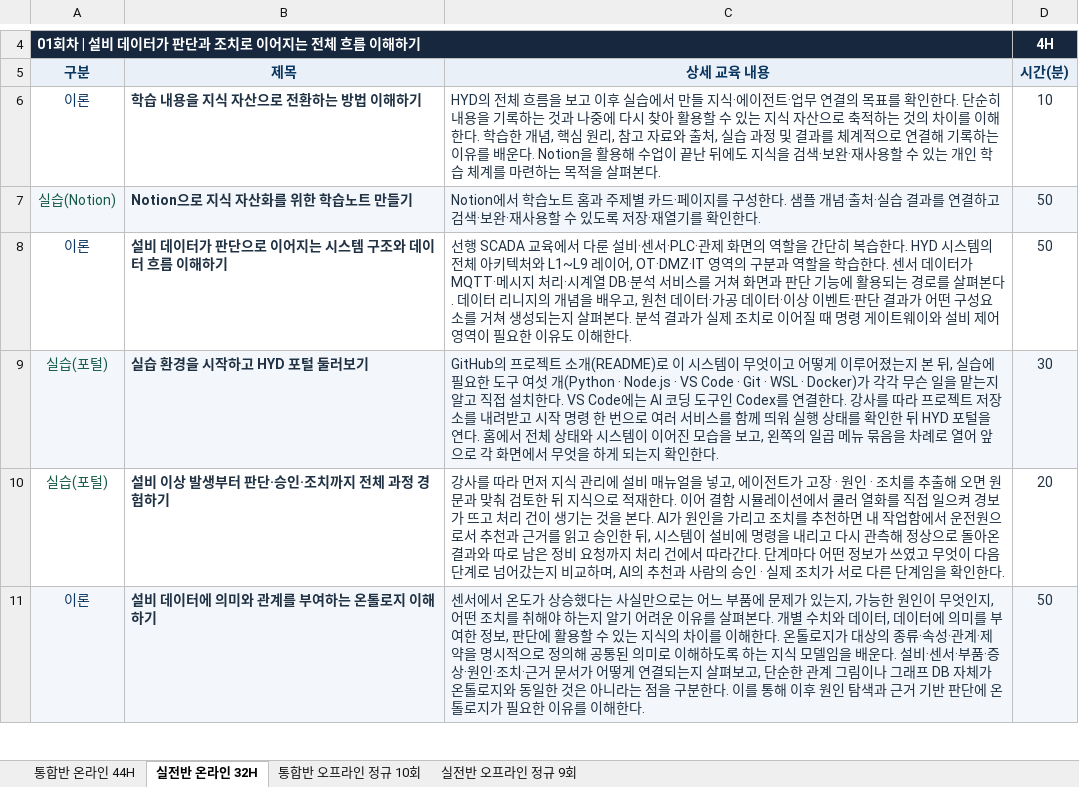
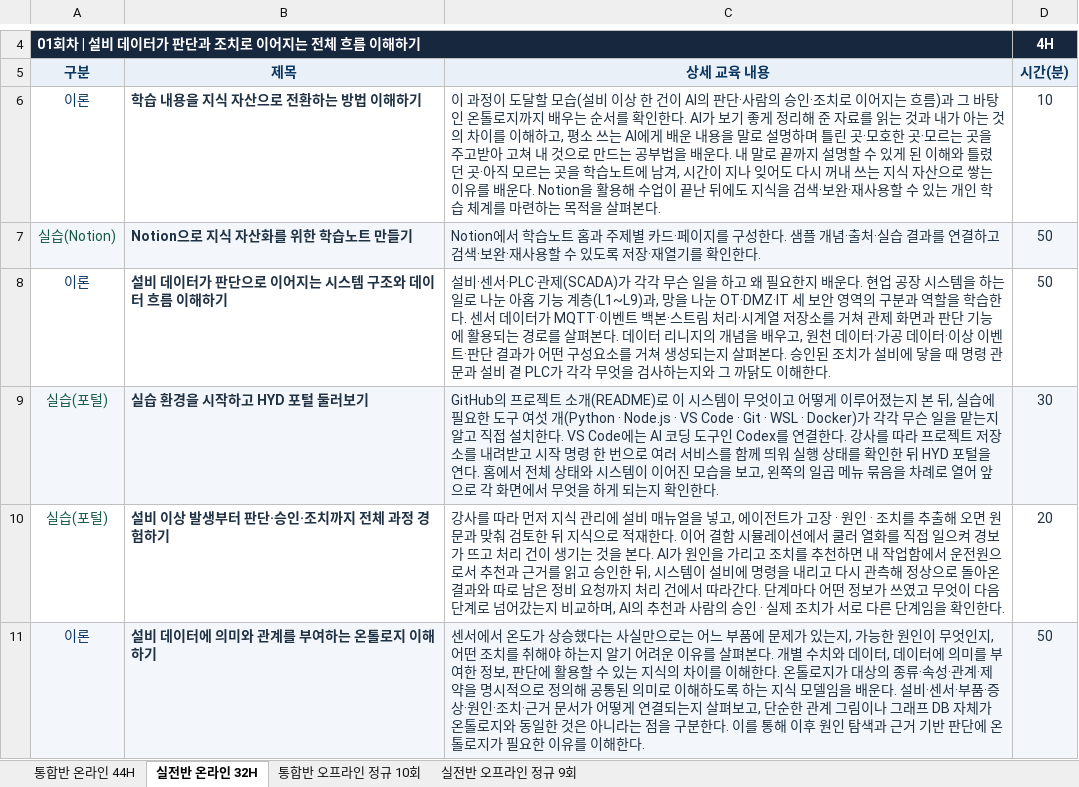
Before and after one commit to uengine-oss/hyd-iot-edu, an Excel workbook: workspace/강의제작/산출물/실라버스/피지컬AI_실라버스_최종본.xlsx, sheet 실전반 온라인 32H, drawn as a sheet; only a part is shown, gaps mark what is left out; values as stored, in another font and other column widths than the file's, no borders; the diff names each change by its address in the sheet, - before the commit and + after, or states it on an @@ line.

```diff
--- a/workspace/강의제작/산출물/실라버스/피지컬AI_실라버스_최종본.xlsx (sheet 실전반 온라인 32H)
+++ b/workspace/강의제작/산출물/실라버스/피지컬AI_실라버스_최종본.xlsx (sheet 실전반 온라인 32H)
-C6: HYD의 전체 흐름을 보고 이후 실습에서 만들 지식·에이전트·업무 연결의 목표를 확인한다. 단순히 내용을 기록하는 것과 나중에 다시 찾아 활용할 수 있는 지식 자산으로 축적하는 것의 차이를 이해한다. 학습한 개념, 핵심 원리, 참고 자료와 출처, 실습 과정 및 결과를 체계적으로 연결해 기록하는 이유…
+C6: 이 과정이 도달할 모습(설비 이상 한 건이 AI의 판단·사람의 승인·조치로 이어지는 흐름)과 그 바탕인 온톨로지까지 배우는 순서를 확인한다. AI가 보기 좋게 정리해 준 자료를 읽는 것과 내가 아는 것의 차이를 이해하고, 평소 쓰는 AI에게 배운 내용을 말로 설명하며 틀린 곳·모호한 곳·모르는 곳을 주고받아 고쳐 내 것으로 만드는 공부법을 배운다. 내 말로 끝까지 설명할 수 있게 된 이해와 틀렸던 곳·아직 모르는 곳을 학습노트에 남겨, 시간이 지나 잊어도 다시 꺼내 쓰는 지식 자산으로 쌓는 이유…
-C8: 선행 SCADA 교육에서 다룬 설비·센서·PLC·관제 화면의 역할을 간단히 복습한다. HYD 시스템의 전체 아키텍처와 L1~L9 레이어, OT·DMZ·IT 영역의 구분과 역할을 학습한다. 센서 데이터가 MQTT·메시지 처리·시계열 DB·분석 서비스를 거쳐 화면과 판단 기능에 활용되는 경로를 살펴본다. 데이터 리니지의 개념을 배우고, 원천 데이터·가공 데이터·이상 이벤트·판단 결과가 어떤 구성요소를 거쳐 생성되는지 살펴본다. 분석 결과가 실제 조치로 이어질 때 명령 게이트웨이와 설비 제어 영역이 필요한 이유도 이해…
+C8: 설비·센서·PLC·관제(SCADA)가 각각 무슨 일을 하고 왜 필요한지 배운다. 현업 공장 시스템을 하는 일로 나눈 아홉 기능 계층(L1~L9)과, 망을 나눈 OT·DMZ·IT 세 보안 영역의 구분과 역할을 학습한다. 센서 데이터가 MQTT·이벤트 백본·스트림 처리·시계열 저장소를 거쳐 관제 화면과 판단 기능에 활용되는 경로를 살펴본다. 데이터 리니지의 개념을 배우고, 원천 데이터·가공 데이터·이상 이벤트·판단 결과가 어떤 구성요소를 거쳐 생성되는지 살펴본다. 승인된 조치가 설비에 닿을 때 명령 관문과 설비 곁 PLC가 각각 무엇을 검사하는지와 그 까닭도 이해…
```
Also changed, not shown: sheet 실전반 오프라인 정규 9회, sheet 통합반 오프라인 정규 10회, sheet 통합반 온라인 44H, 22 other files.
